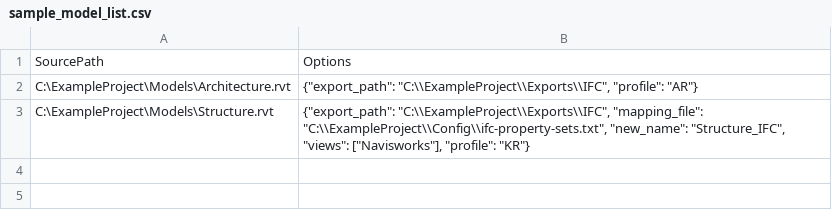
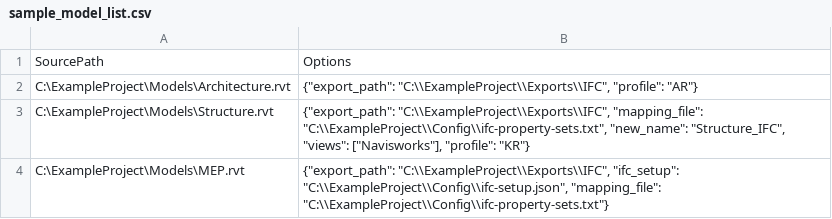
Before and after one commit to romangolev/pyArchitect, a CSV file: pyArchitect.tab/Batch.panel/BatchExportIFC.pushbutton/sample_model_list.csv, drawn as a sheet.

Commit message:
feat(batch): load a saved IFC export setup file
Batch IFC Export can now take a setup file saved from Revit's IFC export
dialog, either for the whole batch or per model through the CSV options.
The setup is applied with the IFC exporter's own IFCExportConfiguration,
so every option it holds is honoured. A per-model mapping_file still
overrides the user-defined property set file from the setup.

```diff
--- a/pyArchitect.tab/Batch.panel/BatchExportIFC.pushbutton/sample_model_list.csv
+++ b/pyArchitect.tab/Batch.panel/BatchExportIFC.pushbutton/sample_model_list.csv
@@ -3 +3,2 @@ C:\ExampleProject\Models\Architecture.rvt,"{""export_path"": ""C:\\ExampleProjec
 C:\ExampleProject\Models\Structure.rvt,"{""export_path"": ""C:\\ExampleProject\\Exports\\IFC"", ""mapping_file"": ""C:\\ExampleProject\\Config\\ifc-property-sets.txt"", ""new_name"": ""Structure_IFC"", ""views"": [""Navisworks""], ""profile"": ""KR""}"
+C:\ExampleProject\Models\MEP.rvt,"{""export_path"": ""C:\\ExampleProject\\Exports\\IFC"", ""ifc_setup"": ""C:\\ExampleProject\\Config\\ifc-setup.json"", ""mapping_file"": ""C:\\ExampleProject\\Config\\ifc-property-sets.txt""}"
```
Also changed, not shown: 6 other files.
